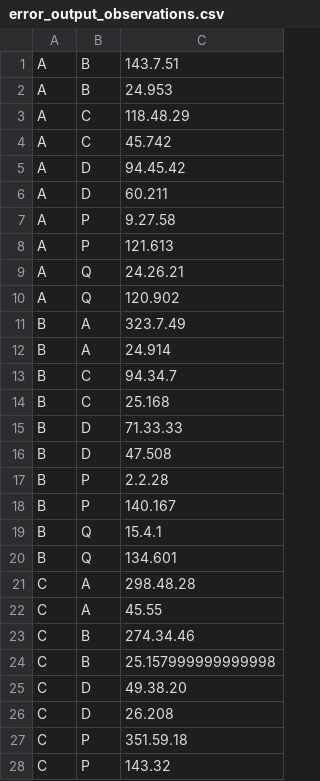
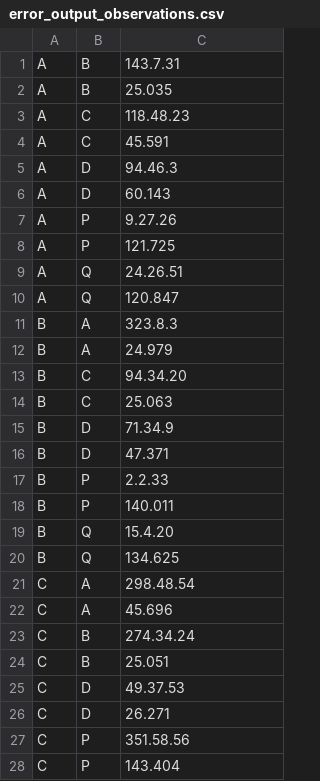
Before and after one commit to jasrusable/APG4005F, a CSV file: assignment_2/data/error_output_observations.csv, drawn as a sheet; only a part is shown; the diff covers the shown part only.

```diff
--- a/assignment_2/data/error_output_observations.csv
+++ b/assignment_2/data/error_output_observations.csv
@@ -1,28 +1,28 @@
-A,B,143.7.51,
-A,B,24.953,
-A,C,118.48.29,
-A,C,45.742,
-A,D,94.45.42,
-A,D,60.211,
-A,P,9.27.58,
-A,P,121.613,
-A,Q,24.26.21,
-A,Q,120.902,
-B,A,323.7.49,
-B,A,24.914,
-B,C,94.34.7,
-B,C,25.168,
-B,D,71.33.33,
-B,D,47.508,
-B,P,2.2.28,
-B,P,140.167,
-B,Q,15.4.1,
-B,Q,134.601,
-C,A,298.48.28,
-C,A,45.55,
-C,B,274.34.46,
-C,B,25.157999999999998,
-C,D,49.38.20,
-C,D,26.208,
-C,P,351.59.18,
-C,P,143.32,
+A,B,143.7.31,
+A,B,25.035,
+A,C,118.48.23,
+A,C,45.591,
+A,D,94.46.3,
+A,D,60.143,
+A,P,9.27.26,
+A,P,121.725,
+A,Q,24.26.51,
+A,Q,120.847,
+B,A,323.8.3,
+B,A,24.979,
+B,C,94.34.20,
+B,C,25.063,
+B,D,71.34.9,
+B,D,47.371,
+B,P,2.2.33,
+B,P,140.011,
+B,Q,15.4.20,
+B,Q,134.625,
+C,A,298.48.54,
+C,A,45.696,
+C,B,274.34.24,
+C,B,25.051,
+C,D,49.37.53,
+C,D,26.271,
+C,P,351.58.56,
+C,P,143.404,
```
Also changed, not shown: 11 edited cells elsewhere in this file, 2 other files.
